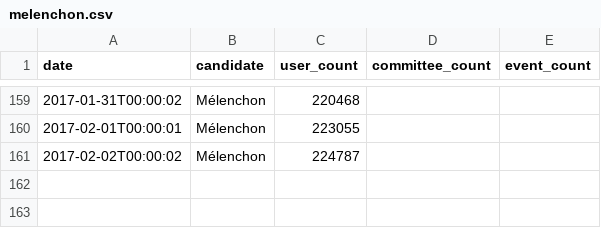
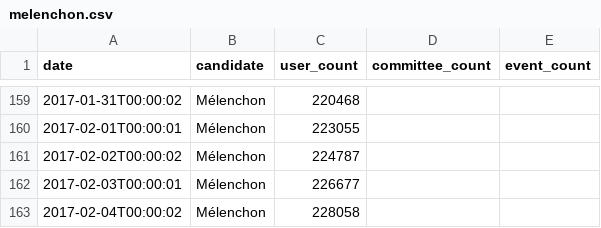
Before and after one commit to fmassot/political-party-members-watch, a CSV file: data/melenchon.csv, drawn as a sheet; only a part is shown, gaps mark what is left out.

```diff
--- a/data/melenchon.csv
+++ b/data/melenchon.csv
@@ -161 +161,3 @@ date,candidate,user_count,committee_count,event_count
 2017-02-02T00:00:02,Mélenchon,224787,,
+2017-02-03T00:00:01,Mélenchon,226677,,
+2017-02-04T00:00:02,Mélenchon,228058,,
```
Also changed, not shown: data/macron.csv.
